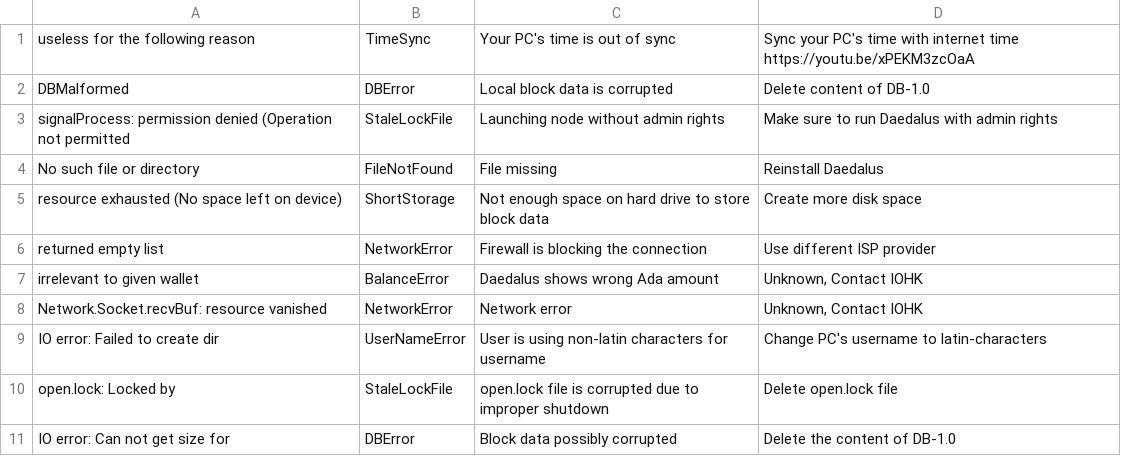
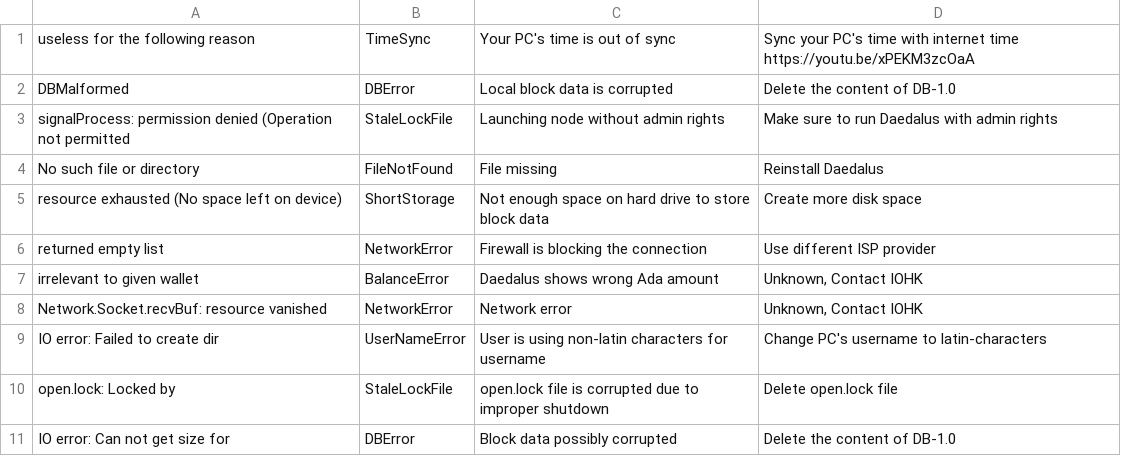
Before and after one commit to input-output-hk/cardano-diagnosis-program, a CSV file: knowledgebase/knowledge.csv, drawn as a sheet.

```diff
--- a/knowledgebase/knowledge.csv
+++ b/knowledgebase/knowledge.csv
@@ -1,3 +1,3 @@
 "useless for the following reason","TimeSync","Your PC's time is out of sync","Sync your PC's time with internet time https://youtu.be/xPEKM3zcOaA"
-"DBMalformed","DBError","Local block data is corrupted","Delete content of DB-1.0"
+"DBMalformed","DBError","Local block data is corrupted","Delete the content of DB-1.0"
 "signalProcess: permission denied (Operation not permitted","StaleLockFile","Launching node without admin rights","Make sure to run Daedalus with admin rights"
```
Also changed, not shown: 3 other files.
